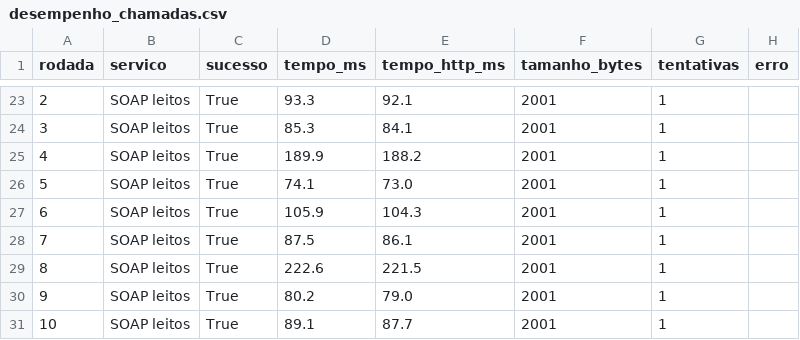
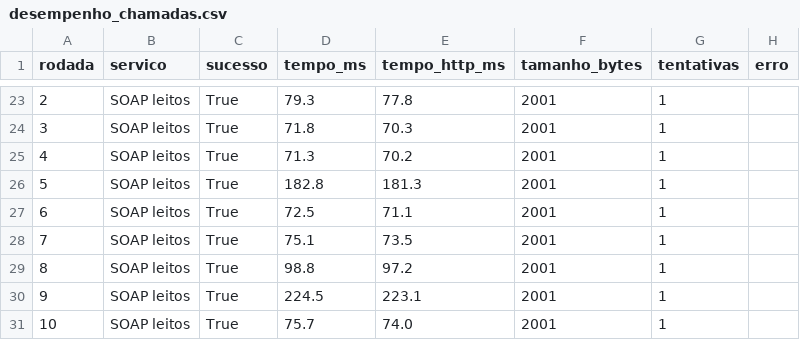
Before and after one commit to SarahEmanuelleAlvesLino/Projeto-Data-SUS, a CSV file: resultados/desempenho_chamadas.csv, drawn as a sheet; only a part is shown, gaps mark what is left out; the diff covers the shown part only.

```diff
--- a/resultados/desempenho_chamadas.csv
+++ b/resultados/desempenho_chamadas.csv
@@ -23,9 +23,9 @@ rodada,servico,sucesso,tempo_ms,tempo_http_ms,tamanho_bytes,tentativas,erro
-2,SOAP leitos,True,93.3,92.1,2001,1,
-3,SOAP leitos,True,85.3,84.1,2001,1,
-4,SOAP leitos,True,189.9,188.2,2001,1,
-5,SOAP leitos,True,74.1,73.0,2001,1,
-6,SOAP leitos,True,105.9,104.3,2001,1,
-7,SOAP leitos,True,87.5,86.1,2001,1,
-8,SOAP leitos,True,222.6,221.5,2001,1,
-9,SOAP leitos,True,80.2,79.0,2001,1,
-10,SOAP leitos,True,89.1,87.7,2001,1,
+2,SOAP leitos,True,79.3,77.8,2001,1,
+3,SOAP leitos,True,71.8,70.3,2001,1,
+4,SOAP leitos,True,71.3,70.2,2001,1,
+5,SOAP leitos,True,182.8,181.3,2001,1,
+6,SOAP leitos,True,72.5,71.1,2001,1,
+7,SOAP leitos,True,75.1,73.5,2001,1,
+8,SOAP leitos,True,98.8,97.2,2001,1,
+9,SOAP leitos,True,224.5,223.1,2001,1,
+10,SOAP leitos,True,75.7,74.0,2001,1,
```
Also changed, not shown: 32 edited cells elsewhere in this file, resultados/desempenho.csv, 7 other files.
